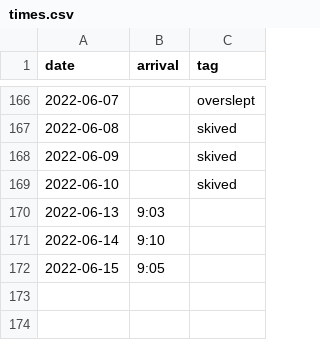
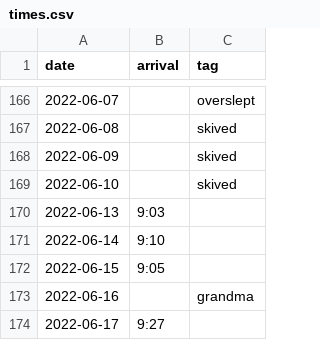
Before and after one commit to defgsus/kindergarten-times, a CSV file: times.csv, drawn as a sheet; only a part is shown, gaps mark what is left out.

```diff
--- a/times.csv
+++ b/times.csv
@@ -172 +172,3 @@ date,arrival,tag
 2022-06-15,9:05,
+2022-06-16,,grandma
+2022-06-17,9:27,
```
Also changed, not shown: 1 other file.
